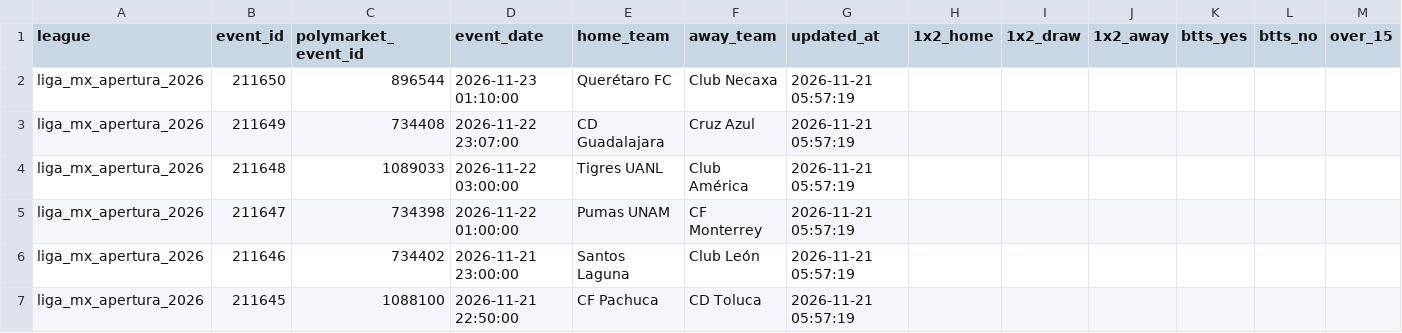
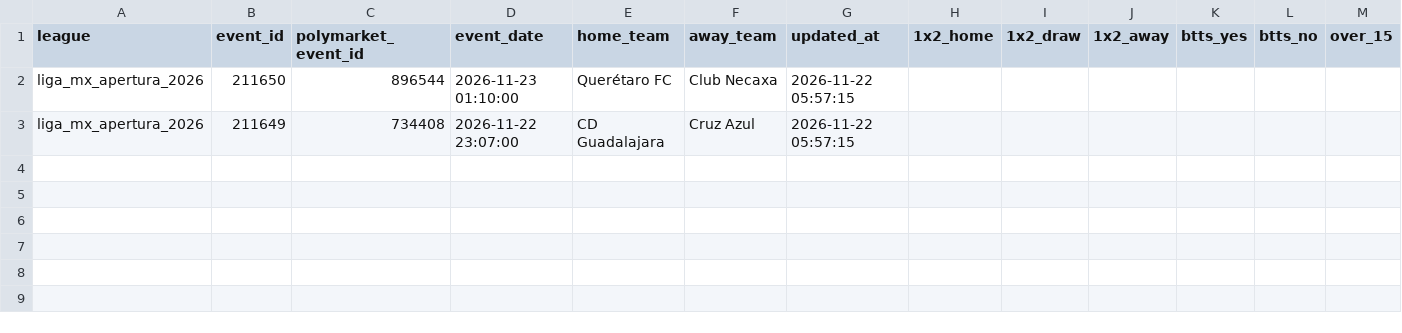
Before and after one commit to aimidas1/Polymarket_data, a CSV file: liga_mx_apertura_2026.csv, drawn as a sheet; only a part is shown; rows hold the shown columns only; the diff names each change by its address in the sheet, - before the commit and + after, or states it on an @@ line.

```diff
--- a/liga_mx_apertura_2026.csv
+++ b/liga_mx_apertura_2026.csv
-G2:G3 (updated_at): 2026-11-21 05:57:19
+G2:G3 (updated_at): 2026-11-22 05:57:15
-row 4: liga_mx_apertura_2026 | 211648 | 1089033 | 2026-11-22 03:00:00 | Tigres UANL | Club América | 2026-11-21 05:57:19
-row 5: liga_mx_apertura_2026 | 211647 | 734398 | 2026-11-22 01:00:00 | Pumas UNAM | CF Monterrey | 2026-11-21 05:57:19
-row 6: liga_mx_apertura_2026 | 211646 | 734402 | 2026-11-21 23:00:00 | Santos Laguna | Club León | 2026-11-21 05:57:19
-row 7: liga_mx_apertura_2026 | 211645 | 1088100 | 2026-11-21 22:50:00 | CF Pachuca | CD Toluca | 2026-11-21 05:57:19
```
Also changed, not shown: brasileirao_serie_a_2026.csv, mls_2026.csv, 2 other files.
